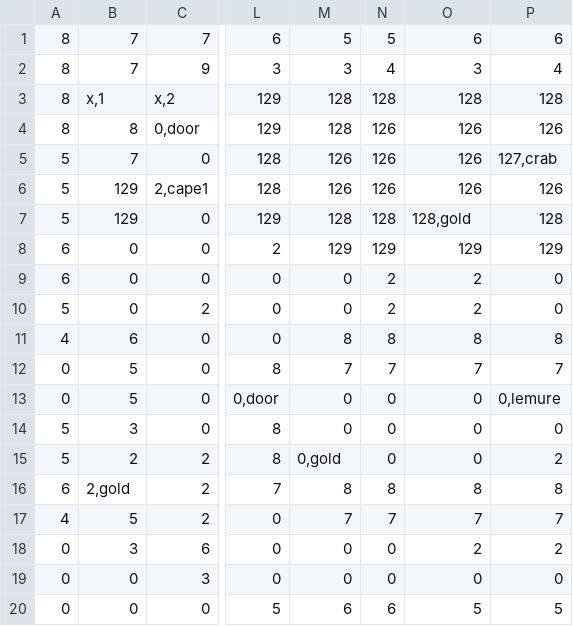
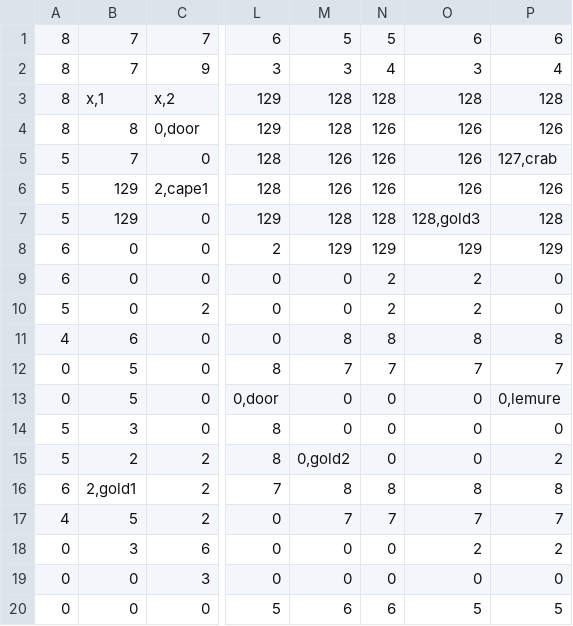
Before and after one commit to LucaGGE/Azoth-Blackguard, a CSV file: modding/map_1.csv, drawn as a sheet; only a part is shown, gaps mark what is left out; the diff names each change by its address in the sheet, - before the commit and + after, or states it on an @@ line.

```diff
--- a/modding/map_1.csv
+++ b/modding/map_1.csv
-O7: 128,gold
+O7: 128,gold3
-M15: 0,gold
+M15: 0,gold2
-B16: 2,gold
+B16: 2,gold1
```
Also changed, not shown: modding/blueprints.csv, 5 other files.
